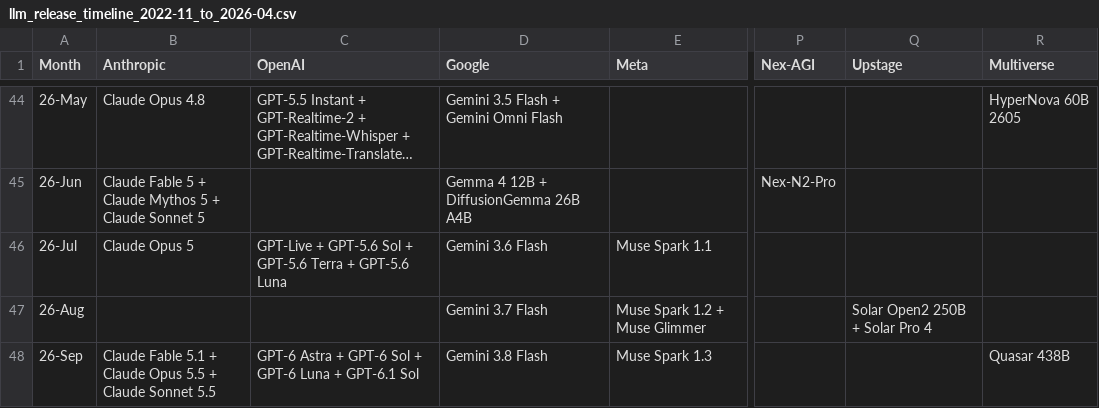
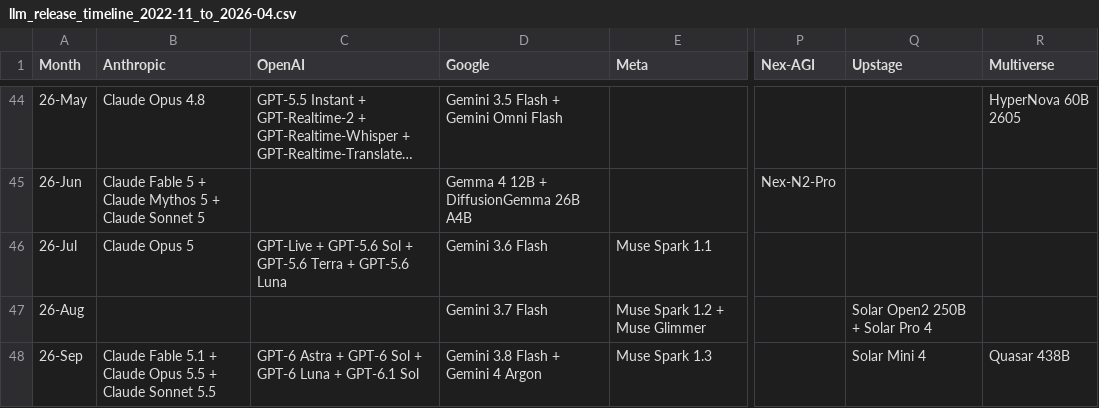
Before and after one commit to Physics-Lee/Monthly_Table_of_LLM_Releasing, a CSV file: llm_release_timeline_2022-11_to_2026-04.csv, drawn as a sheet; only a part is shown, gaps mark what is left out; long unchanged cells end in …; the diff names each change by its address in the sheet, - before the commit and + after, or states it on an @@ line.

```diff
--- a/llm_release_timeline_2022-11_to_2026-04.csv
+++ b/llm_release_timeline_2022-11_to_2026-04.csv
-D48 (Google): Gemini 3.8 Flash
+D48 (Google): Gemini 3.8 Flash + Gemini 4 Argon
-Q48 (Upstage): (empty)
+Q48 (Upstage): Solar Mini 4
```
Also changed, not shown: 3 other files.
